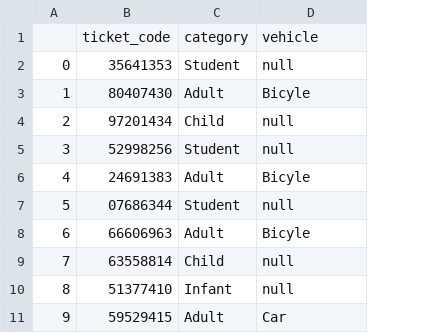
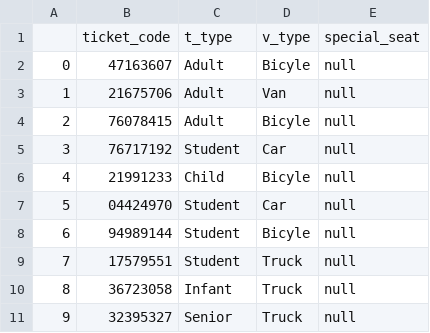
Before and after one commit to L4Limbo/ferry_db, a CSV file: data_generation/fake_tickets.csv, drawn as a sheet; removed rows and columns are numbered as before the commit, all else as after; the diff names each change by its address in the sheet, - before the commit and + after, or states it on an @@ line.

```diff
--- a/data_generation/fake_tickets.csv
+++ b/data_generation/fake_tickets.csv
+column D, rows 2-11: Bicyle | Van | Bicyle | Car | Bicyle | Car | Bicyle | Truck | Truck | Truck
-row 1:  | ticket_code | category | vehicle
+row 1:  | ticket_code | t_type | v_type | special_seat
-B2: 35641353
+B2: 47163607
-C2: Student
+C2: Adult
-B3: 80407430
+B3: 21675706
-E3: Bicyle
+E3: null
-B4: 97201434
+B4: 76078415
-C4: Child
+C4: Adult
-B5: 52998256
+B5: 76717192
-B6: 24691383
+B6: 21991233
-C6: Adult
+C6: Child
-E6: Bicyle
+E6: null
-B7: 07686344
+B7: 04424970
-B8: 66606963
+B8: 94989144
-C8: Adult
+C8: Student
-E8: Bicyle
+E8: null
-B9: 63558814
+B9: 17579551
-C9: Child
+C9: Student
-B10: 51377410
+B10: 36723058
-B11: 59529415
+B11: 32395327
-C11: Adult
+C11: Senior
-E11: Car
+E11: null
```
Also changed, not shown: data_generation/fake_passengers.csv, data_generation/fake_ships.csv, 11 other files.
